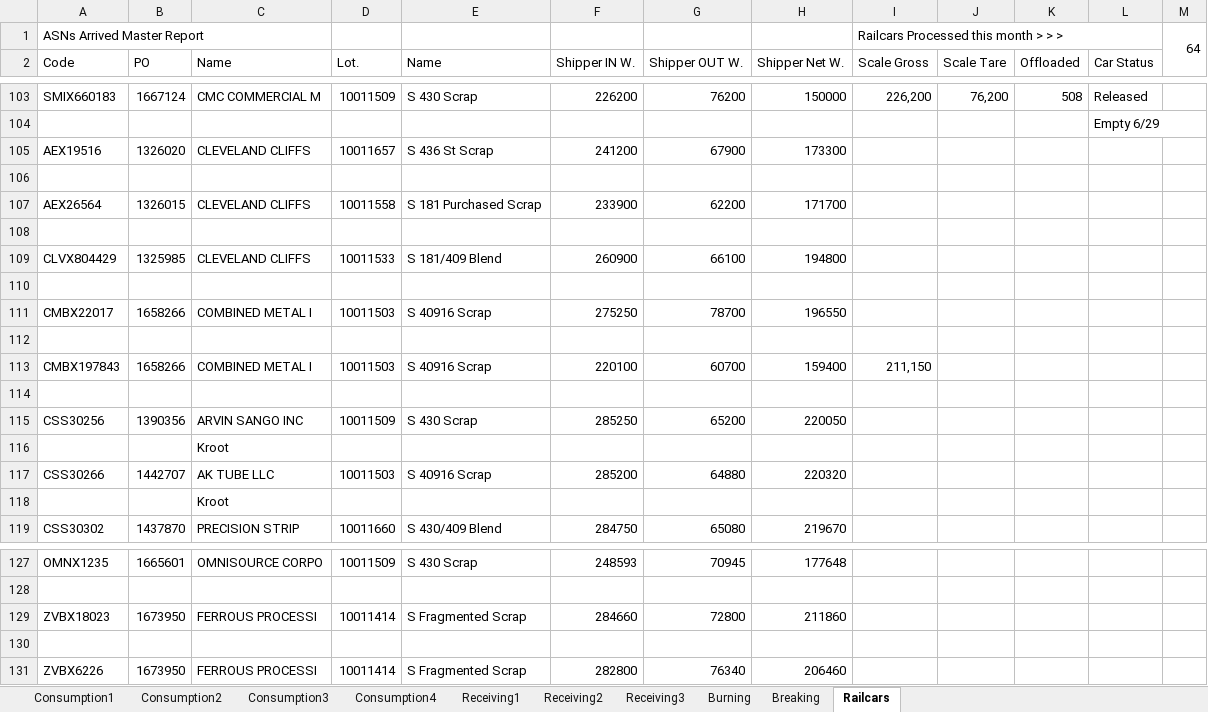
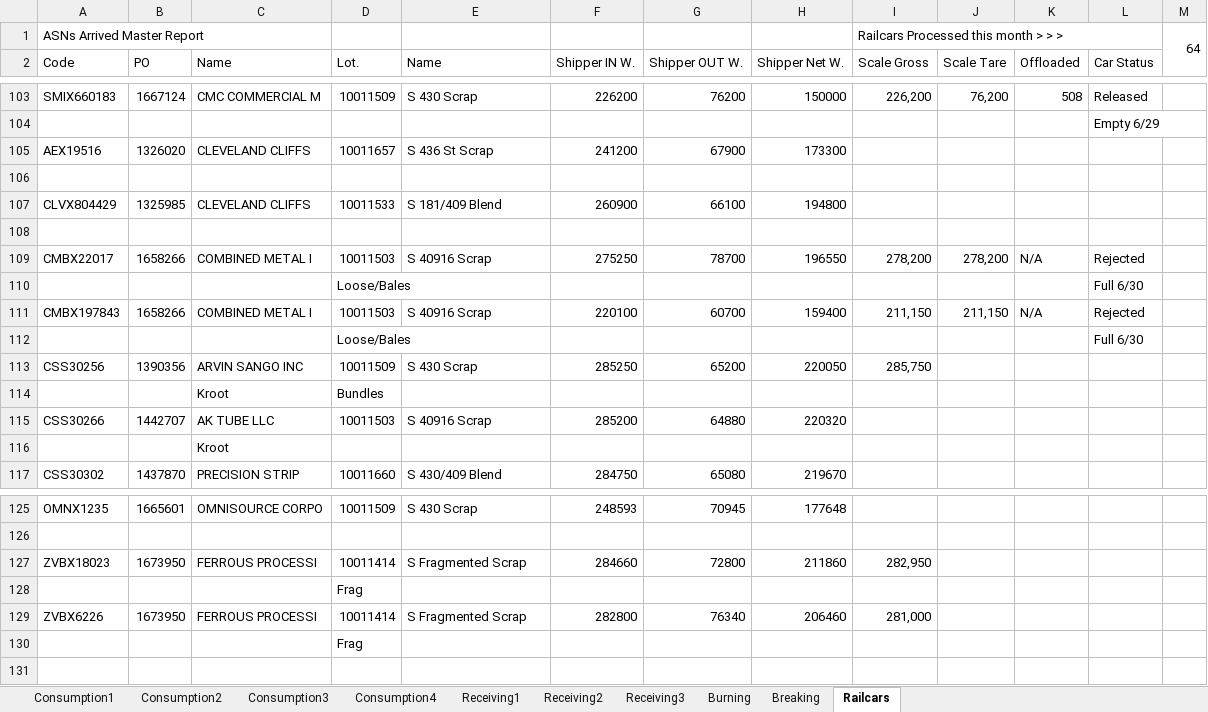
Before and after one commit to Harsco36Map/Yardmap, an Excel workbook: Production.xlsx, sheet Railcars, drawn as a sheet; only a part is shown, gaps mark what is left out; values as stored, in another font and other column widths than the file's, no cell formats; removed rows and columns are numbered as before the commit, all else as after; the diff names each change by its address in the sheet, - before the commit and + after, or states it on an @@ line.

Commit message:
Add files via upload

```diff
--- a/Production.xlsx (sheet Railcars)
+++ b/Production.xlsx (sheet Railcars)
-row 107: AEX26564 | 1326015 | CLEVELAND CLIFFS | 10011558 | S 181 Purchased Scrap | 233900 | 62200 | 171700
-row 108: (empty)
-I109 (Scale Gross): (empty)
+I109 (Scale Gross): 278,200
-J109 (Scale Tare): (empty)
+J109 (Scale Tare): 278,200
-K109 (Offloaded): (empty)
+K109 (Offloaded): N/A
-L109 (Car Status): (empty)
+L109 (Car Status): Rejected
-row 110: (empty)
+row 110:  |  |  | Loose/Bales |  |  |  |  |  |  |  | Full 6/30
-J111 (Scale Tare): (empty)
+J111 (Scale Tare): 211,150
-K111 (Offloaded): (empty)
+K111 (Offloaded): N/A
-L111 (Car Status): (empty)
+L111 (Car Status): Rejected
-row 112: (empty)
+row 112:  |  |  | Loose/Bales |  |  |  |  |  |  |  | Full 6/30
-I113 (Scale Gross): (empty)
+I113 (Scale Gross): 285,750
-D114 (Lot.): (empty)
+D114 (Lot.): Bundles
-I127 (Scale Gross): (empty)
+I127 (Scale Gross): 282,950
-D128 (Lot.): (empty)
+D128 (Lot.): Frag
-I129 (Scale Gross): (empty)
+I129 (Scale Gross): 281,000
+row 130:  |  |  | Frag
```
Also changed, not shown: cell formats.
